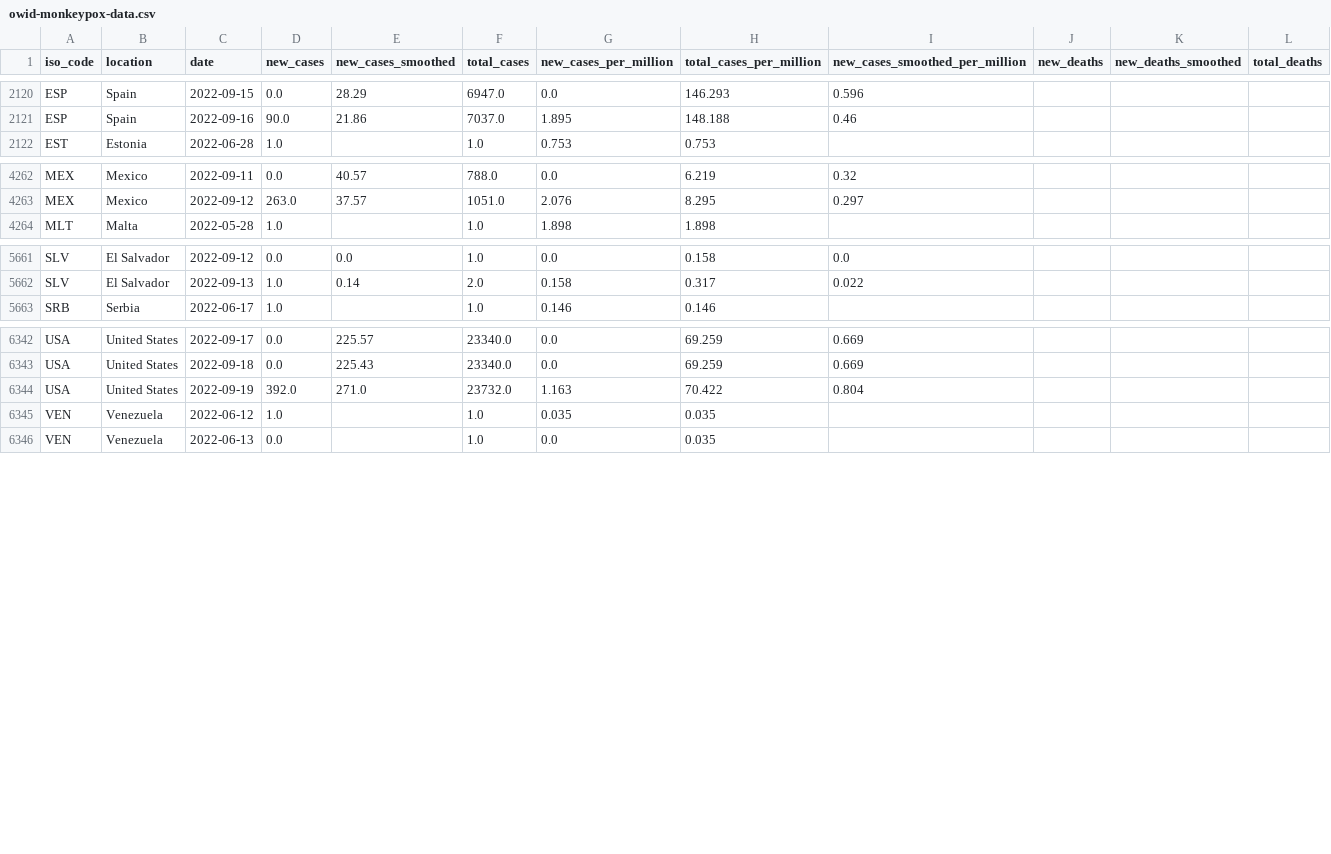
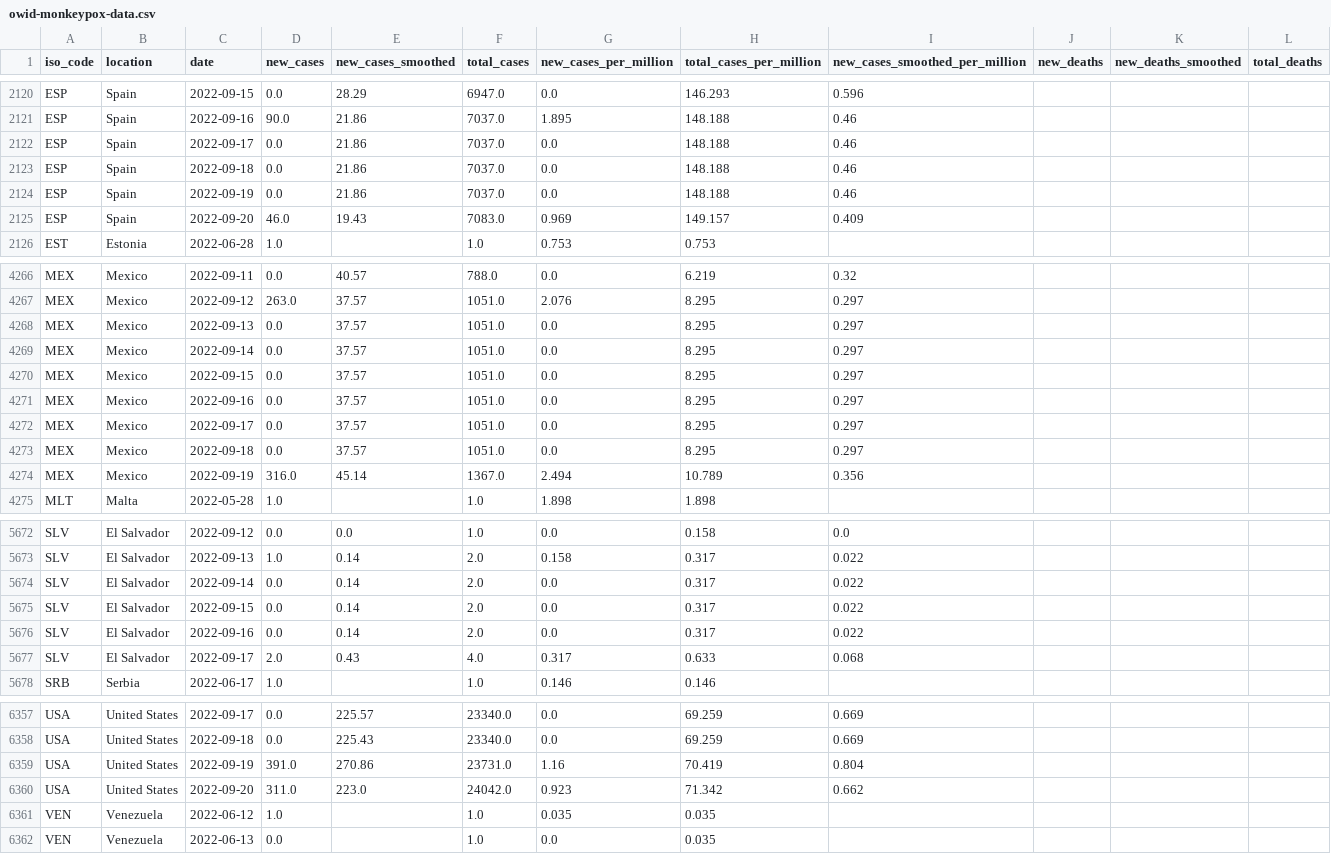
Before and after one commit to owid/monkeypox, a CSV file: owid-monkeypox-data.csv, drawn as a sheet; only a part is shown, gaps mark what is left out; addresses are those after the commit; rows hold the shown columns only; the diff covers the shown part only; the diff names each change by its address in the sheet, - before the commit and + after, or states it on an @@ line.

Commit message:
data(mpx): automated update

```diff
--- a/owid-monkeypox-data.csv
+++ b/owid-monkeypox-data.csv
+row 2122: ESP | Spain | 2022-09-17 | 0.0 | 21.86 | 7037.0 | 0.0 | 148.188 | 0.46
+row 2123: ESP | Spain | 2022-09-18 | 0.0 | 21.86 | 7037.0 | 0.0 | 148.188 | 0.46
+row 2124: ESP | Spain | 2022-09-19 | 0.0 | 21.86 | 7037.0 | 0.0 | 148.188 | 0.46
+row 2125: ESP | Spain | 2022-09-20 | 46.0 | 19.43 | 7083.0 | 0.969 | 149.157 | 0.409
+row 4268: MEX | Mexico | 2022-09-13 | 0.0 | 37.57 | 1051.0 | 0.0 | 8.295 | 0.297
+row 4269: MEX | Mexico | 2022-09-14 | 0.0 | 37.57 | 1051.0 | 0.0 | 8.295 | 0.297
+row 4270: MEX | Mexico | 2022-09-15 | 0.0 | 37.57 | 1051.0 | 0.0 | 8.295 | 0.297
+row 4271: MEX | Mexico | 2022-09-16 | 0.0 | 37.57 | 1051.0 | 0.0 | 8.295 | 0.297
+row 4272: MEX | Mexico | 2022-09-17 | 0.0 | 37.57 | 1051.0 | 0.0 | 8.295 | 0.297
+row 4273: MEX | Mexico | 2022-09-18 | 0.0 | 37.57 | 1051.0 | 0.0 | 8.295 | 0.297
+row 4274: MEX | Mexico | 2022-09-19 | 316.0 | 45.14 | 1367.0 | 2.494 | 10.789 | 0.356
+row 5674: SLV | El Salvador | 2022-09-14 | 0.0 | 0.14 | 2.0 | 0.0 | 0.317 | 0.022
+row 5675: SLV | El Salvador | 2022-09-15 | 0.0 | 0.14 | 2.0 | 0.0 | 0.317 | 0.022
+row 5676: SLV | El Salvador | 2022-09-16 | 0.0 | 0.14 | 2.0 | 0.0 | 0.317 | 0.022
+row 5677: SLV | El Salvador | 2022-09-17 | 2.0 | 0.43 | 4.0 | 0.317 | 0.633 | 0.068
-D6359 (new_cases): 392.0
+D6359 (new_cases): 391.0
-E6359 (new_cases_smoothed): 271.0
+E6359 (new_cases_smoothed): 270.86
-F6359 (total_cases): 23732.0
+F6359 (total_cases): 23731.0
-G6359 (new_cases_per_million): 1.163
+G6359 (new_cases_per_million): 1.16
-H6359 (total_cases_per_million): 70.422
+H6359 (total_cases_per_million): 70.419
+row 6360: USA | United States | 2022-09-20 | 311.0 | 223.0 | 24042.0 | 0.923 | 71.342 | 0.662
```
Also changed, not shown: 18 edited cells elsewhere in this file.
